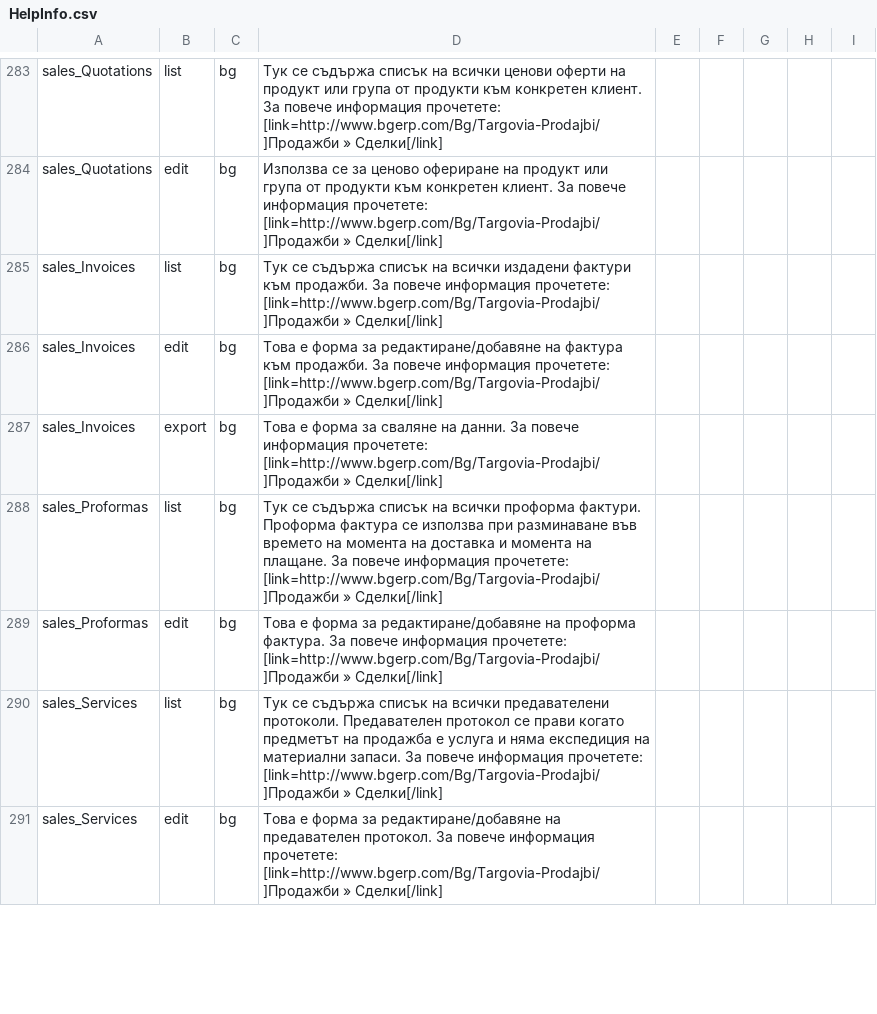
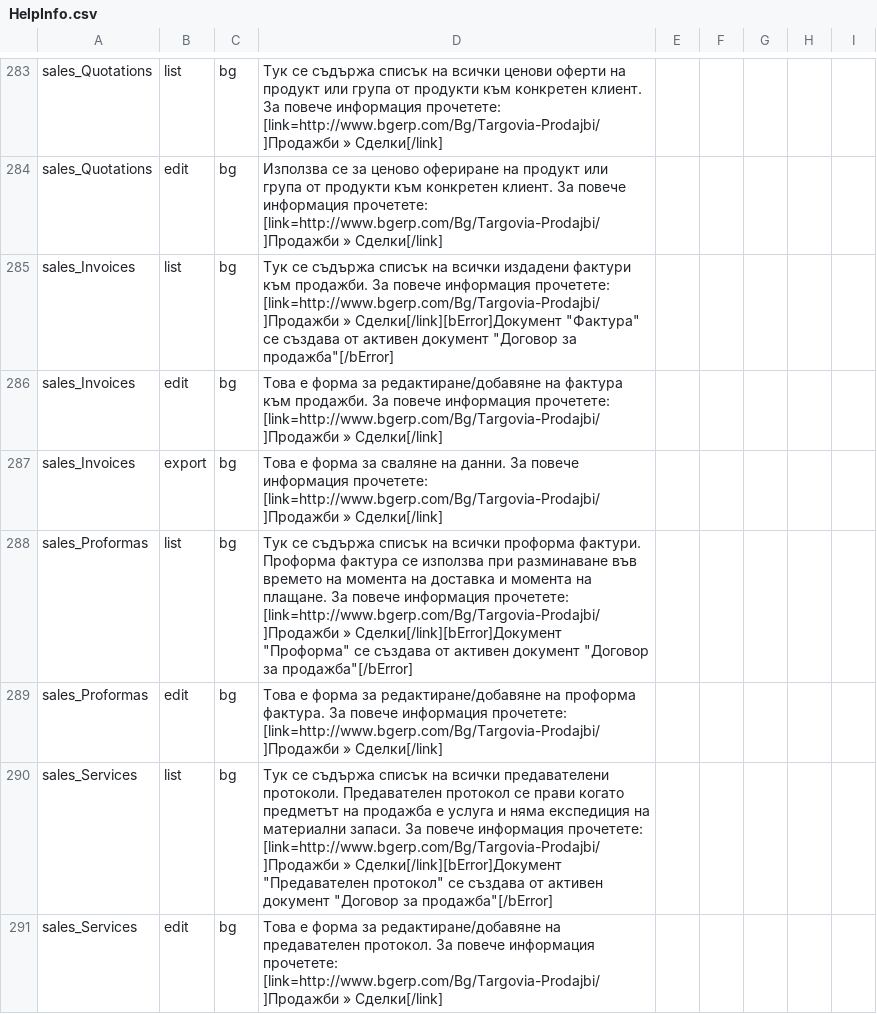
Before and after one commit to bgerp/bgerp, a CSV file: help/data/HelpInfo.csv, drawn as a sheet; only a part is shown, gaps mark what is left out; the diff covers the shown part only.

Commit message:
нови попълнения

```diff
--- a/help/data/HelpInfo.csv
+++ b/help/data/HelpInfo.csv
@@ -284,8 +284,8 @@ sales_Quotations,list,bg,Тук се съдържа списък на всичк
 sales_Quotations,edit,bg,Използва се за ценово офериране на продукт или група от продукти към конкретен клиент. За повече информация прочетете: [link=http://www.bgerp.com/Bg/Targovia-Prodajbi/]Продажби » Сделки[/link]
-sales_Invoices,list,bg,Тук се съдържа списък на всички издадени фактури към продажби. За повече информация прочетете: [link=http://www.bgerp.com/Bg/Targovia-Prodajbi/]Продажби » Сделки[/link]
+sales_Invoices,list,bg,Тук се съдържа списък на всички издадени фактури към продажби. За повече информация прочетете: [link=http://www.bgerp.com/Bg/Targovia-Prodajbi/]Продажби » Сделки[/link][bError]Документ "Фактура" се създава от активен документ "Договор за продажба"[/bError]
 sales_Invoices,edit,bg,Това е форма за редактиране/добавяне на фактурa към продажби. За повече информация прочетете: [link=http://www.bgerp.com/Bg/Targovia-Prodajbi/]Продажби » Сделки[/link]
 sales_Invoices,export,bg,Това е форма за сваляне на данни. За повече информация прочетете: [link=http://www.bgerp.com/Bg/Targovia-Prodajbi/]Продажби » Сделки[/link]
-sales_Proformas,list,bg,Тук се съдържа списък на всички проформа фактури. Проформа фактура се използва при разминаване във времето на момента на доставка и момента на плащане. За повече информация прочетете: [link=http://www.bgerp.com/Bg/Targovia-Prodajbi/]Продажби » Сделки[/link]
+sales_Proformas,list,bg,Тук се съдържа списък на всички проформа фактури. Проформа фактура се използва при разминаване във времето на момента на доставка и момента на плащане. За повече информация прочетете: [link=http://www.bgerp.com/Bg/Targovia-Prodajbi/]Продажби » Сделки[/link][bError]Документ "Проформа" се създава от активен документ "Договор за продажба"[/bError]
 sales_Proformas,edit,bg,Това е форма за редактиране/добавяне на проформа фактура. За повече информация прочетете: [link=http://www.bgerp.com/Bg/Targovia-Prodajbi/]Продажби » Сделки[/link]
-sales_Services,list,bg,Тук се съдържа списък на всички предавателени протоколи. Предавателен протокол се прави когато предметът на продажба е услуга и няма експедиция на материални запаси. За повече информация прочетете: [link=http://www.bgerp.com/Bg/Targovia-Prodajbi/]Продажби » Сделки[/link]
+sales_Services,list,bg,Тук се съдържа списък на всички предавателени протоколи. Предавателен протокол се прави когато предметът на продажба е услуга и няма експедиция на материални запаси. За повече информация прочетете: [link=http://www.bgerp.com/Bg/Targovia-Prodajbi/]Продажби » Сделки[/link][bError]Документ "Предавателен протокол" се създава от активен документ "Договор за продажба"[/bError]
 sales_Services,edit,bg,Това е форма за редактиране/добавяне на предавателен протокол. За повече информация прочетете: [link=http://www.bgerp.com/Bg/Targovia-Prodajbi/]Продажби » Сделки[/link]
```
Also changed, not shown: 6 edited cells elsewhere in this file.
